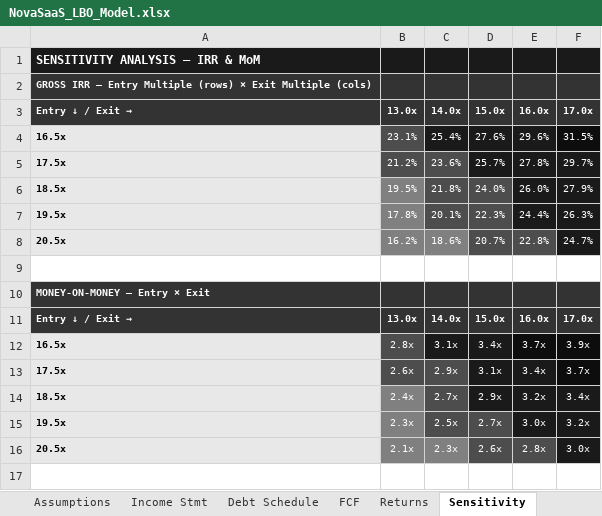
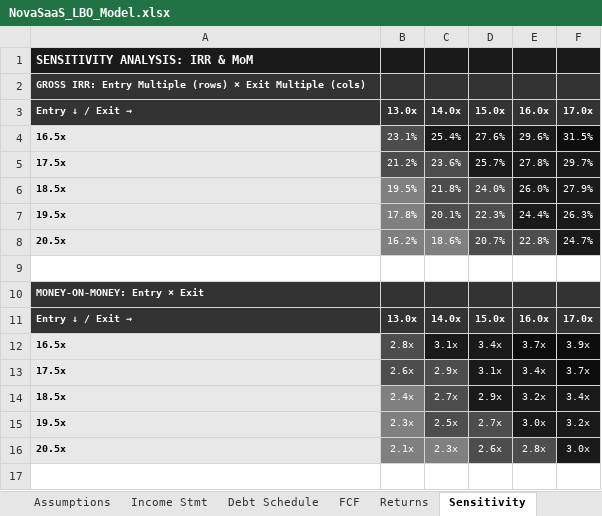
Before and after one commit to AlessandroRadice/Saas-LBO-model, an Excel workbook: NovaSaaS_LBO_Model.xlsx, sheet Sensitivity, drawn as a sheet; only a part is shown; values as stored, in another font and other column widths than the file's, no borders; the diff names each change by its address in the sheet, - before the commit and + after, or states it on an @@ line.

```diff
--- a/NovaSaaS_LBO_Model.xlsx (sheet Sensitivity)
+++ b/NovaSaaS_LBO_Model.xlsx (sheet Sensitivity)
-A1: SENSITIVITY ANALYSIS — IRR & MoM
+A1: SENSITIVITY ANALYSIS: IRR & MoM
-A2: GROSS IRR — Entry Multiple…
+A2: GROSS IRR: Entry Multiple…
-A10: MONEY-ON-MONEY — Entry × Exit
+A10: MONEY-ON-MONEY: Entry × Exit
```
Also changed, not shown: sheet Cover, sheet Returns, sheet Debt Schedule, 2 other files.
